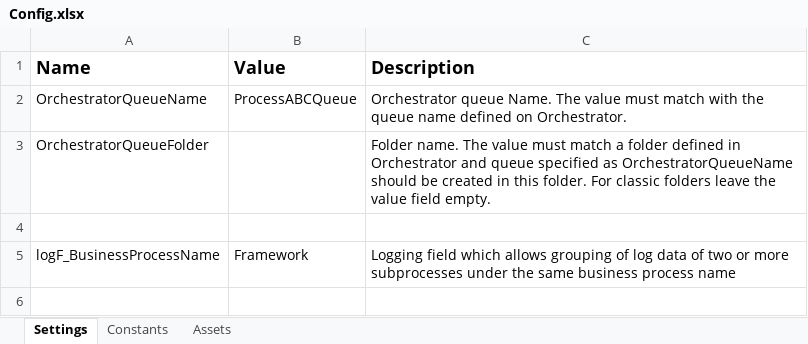
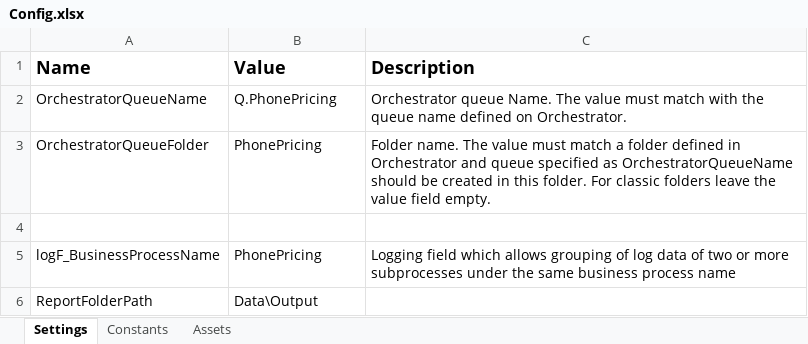
Before and after one commit to gredd1one/PhonePricing_Performer, an Excel workbook: Data/Config.xlsx, sheet Settings, drawn as a sheet; values as stored, in another font and other column widths than the file's, no borders; the diff names each change by its address in the sheet, - before the commit and + after, or states it on an @@ line.

```diff
--- a/Data/Config.xlsx (sheet Settings)
+++ b/Data/Config.xlsx (sheet Settings)
-B2 (Value): ProcessABCQueue
+B2 (Value): Q.PhonePricing
-B3 (Value): (empty)
+B3 (Value): PhonePricing
-B5 (Value): Framework
+B5 (Value): PhonePricing
+row 6: ReportFolderPath | Data\Output
```
Also changed, not shown: sheet Assets, sheet Constants, 6 other files.
